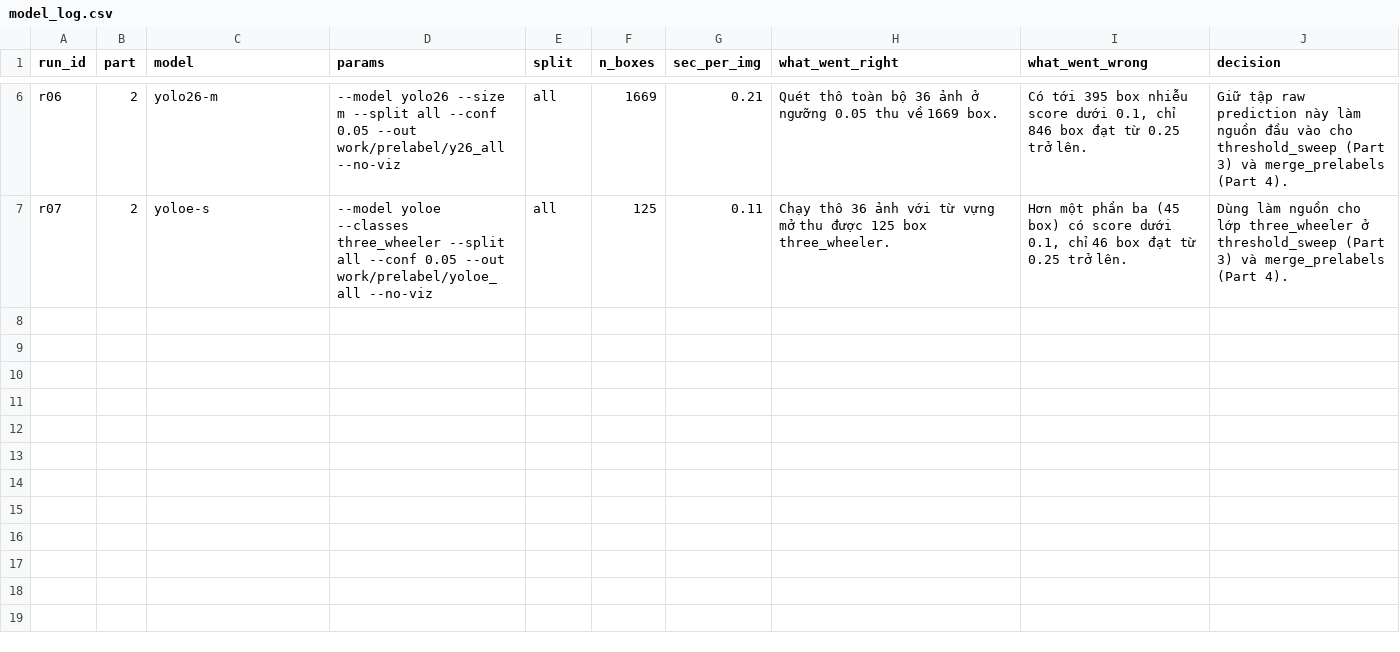
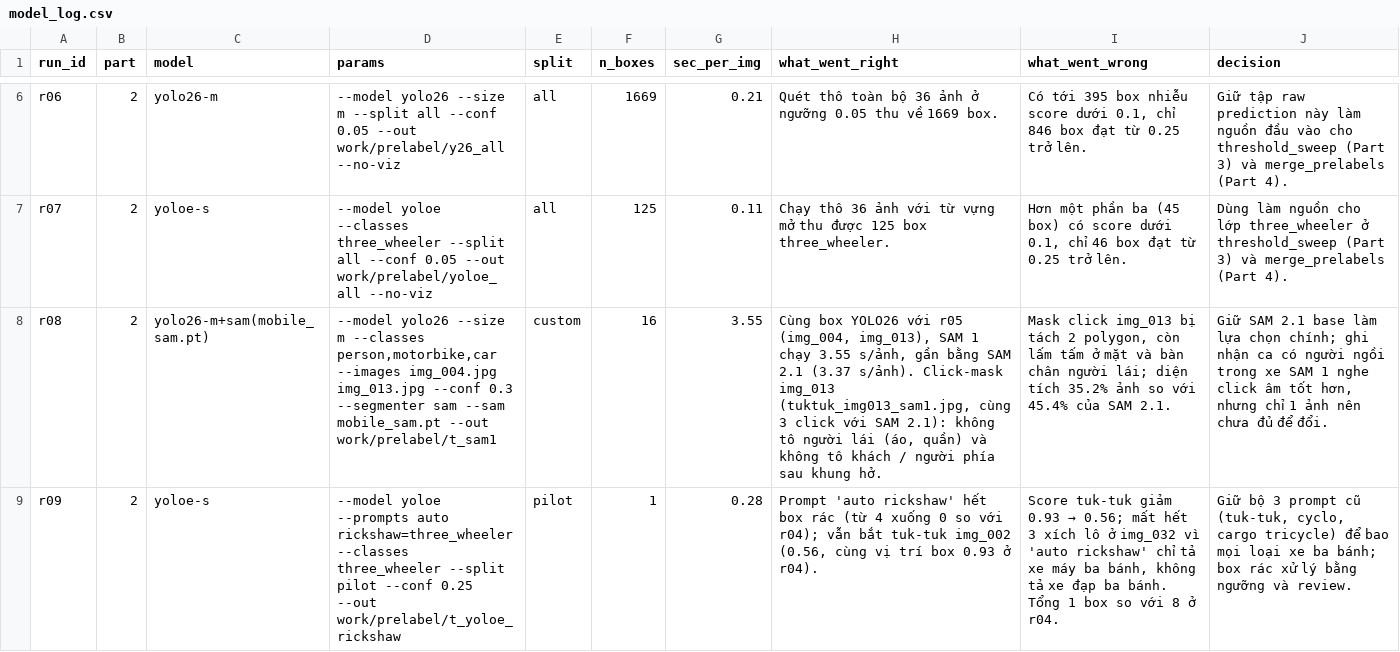
Before and after one commit to daotuan6325-lang/K5-L23-DAY08-2A202603194-DaoQuangTuan-AIPrelabel, a CSV file: submission/model_log.csv, drawn as a sheet; only a part is shown, gaps mark what is left out; the diff names each change by its address in the sheet, - before the commit and + after, or states it on an @@ line.

Commit message:
Bổ sung so sánh SAM 1 vs SAM 2.1 (r08) và prompt YOLOE 'auto rickshaw' (r09); giải thích loại vùng bẫy

```diff
--- a/submission/model_log.csv
+++ b/submission/model_log.csv
+row 8: r08 | 2 | yolo26-m+sam(mobile_sam.pt) | --model yolo26 --size m --classes person,motorbike,car --images img_004.jpg img_013.jpg --conf 0.3 --segmenter sam --sam mobile_sam.pt --out work/prelabel/t_sam1 | custom | 16 | 3.55 | Cùng box YOLO26 với r05 (img_004, img_013), SAM 1 chạy 3.55 s/ảnh, gần bằng SAM 2.1 (3.37 s/ảnh). Click-mask img_013 (tuktuk_img013_sam1.jpg, cùng 3 click với SAM 2.1): không tô người lái (áo, quần) và không tô khách / người phía sau khung hở. | Mask click img_013 bị tách 2 polygon, còn lấm tấm ở mặt và bàn chân người lái; diện tích 35.2% ảnh so với 45.4% của SAM 2.1. | Giữ SAM 2.1 base làm lựa chọn chính; ghi nhận ca có người ngồi trong xe SAM 1 nghe click âm tốt hơn, nhưng chỉ 1 ảnh nên chưa đủ để đổi.
+row 9: r09 | 2 | yoloe-s | --model yoloe --prompts auto rickshaw=three_wheeler --classes three_wheeler --split pilot --conf 0.25 --out work/prelabel/t_yoloe_rickshaw | pilot | 1 | 0.28 | Prompt 'auto rickshaw' hết box rác (từ 4 xuống 0 so với r04); vẫn bắt tuk-tuk img_002 (0.56, cùng vị trí box 0.93 ở r04). | Score tuk-tuk giảm 0.93 → 0.56; mất hết 3 xích lô ở img_032 vì 'auto rickshaw' chỉ tả xe máy ba bánh, không tả xe đạp ba bánh. Tổng 1 box so với 8 ở r04. | Giữ bộ 3 prompt cũ (tuk-tuk, cyclo, cargo tricycle) để bao mọi loại xe ba bánh; box rác xử lý bằng ngưỡng và review.
```
Also changed, not shown: 2 other files.
